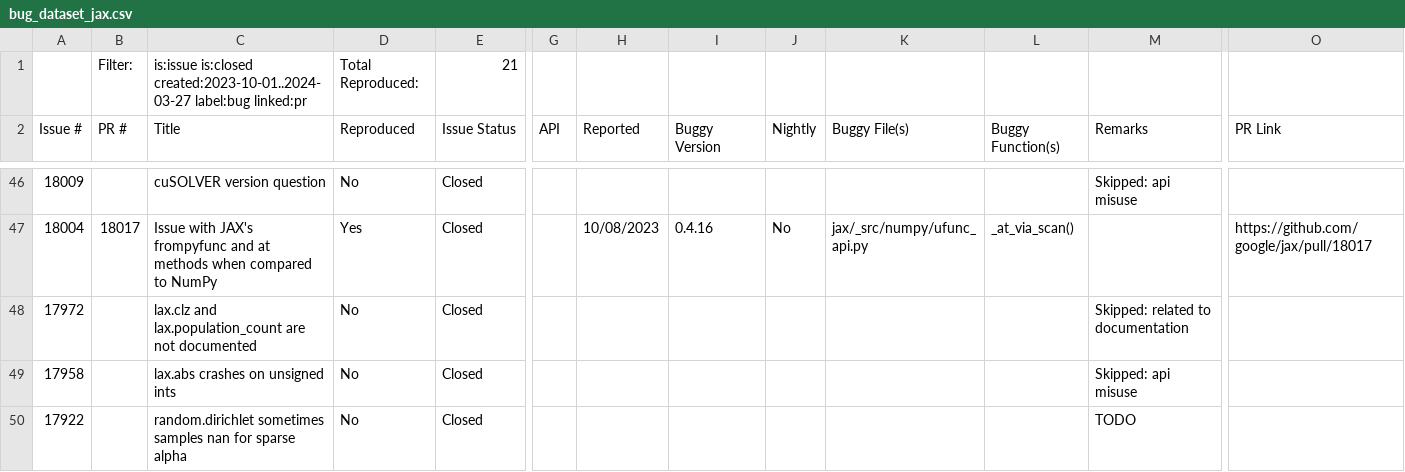
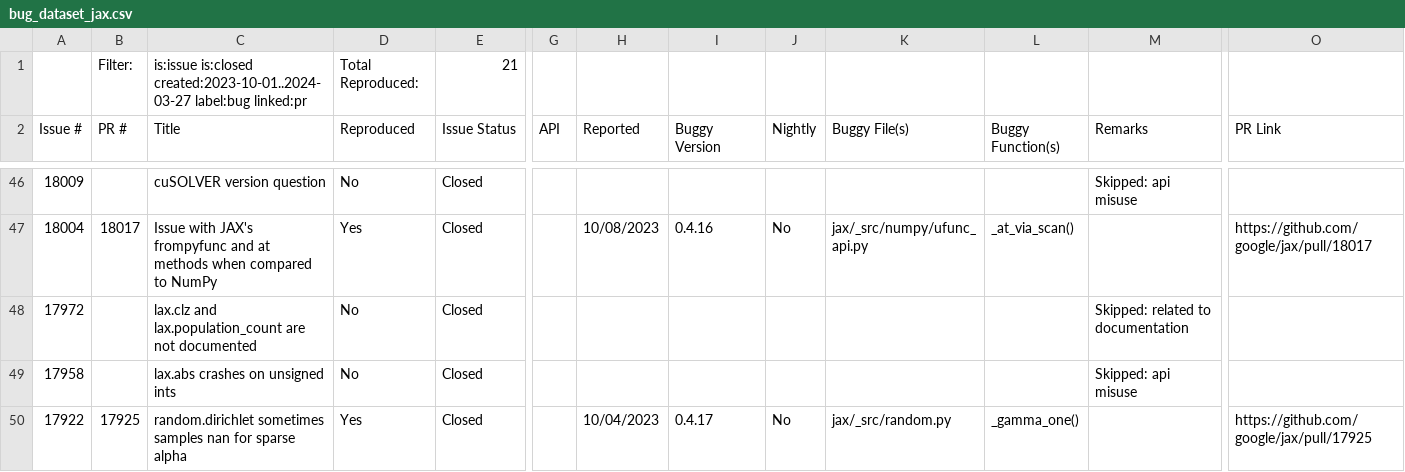
Before and after one commit to ncsu-swat/bugsindlls, a CSV file: bug_dataset_jax.csv, drawn as a sheet; only a part is shown, gaps mark what is left out; the diff names each change by its address in the sheet, - before the commit and + after, or states it on an @@ line.

Commit message:
Added bug from issue no. 17922 - jax

```diff
--- a/bug_dataset_jax.csv
+++ b/bug_dataset_jax.csv
-B50 (PR #): (empty)
+B50 (PR #): 17925
-D50 (Reproduced): No
+D50 (Reproduced): Yes
-H50 (Reported): (empty)
+H50 (Reported): 10/04/2023
-I50 (Buggy Version): (empty)
+I50 (Buggy Version): 0.4.17
-J50 (Nightly): (empty)
+J50 (Nightly): No
-K50 (Buggy File(s)): (empty)
+K50 (Buggy File(s)): jax/_src/random.py
-L50 (Buggy Function(s)): (empty)
+L50 (Buggy Function(s)): _gamma_one()
-M50 (Remarks): TODO
+M50 (Remarks): (empty)
-O50 (PR Link): (empty)
+O50 (PR Link): https://github.com/google/jax/pull/17925
```
Also changed, not shown: 3 other files.
